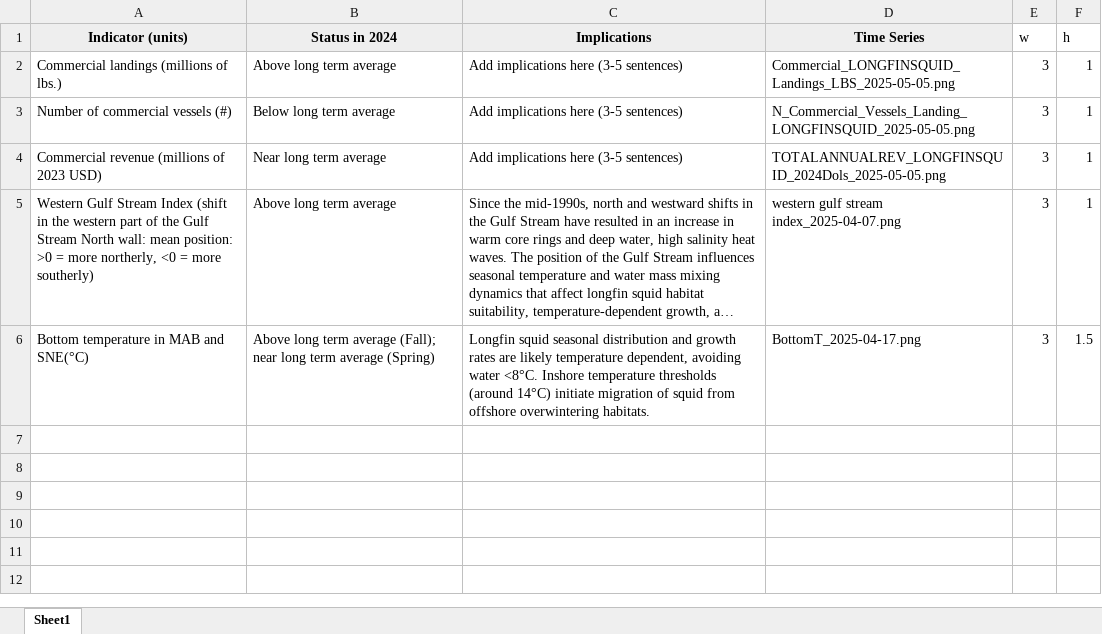
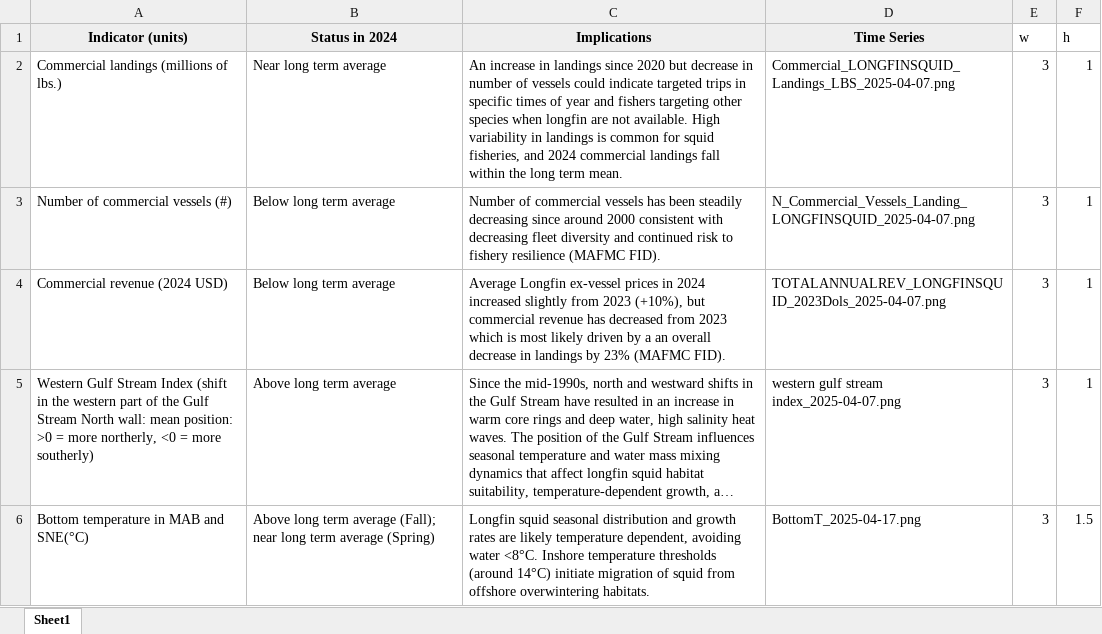
Before and after one commit to NEFSC/READ-EDAB-longfinESP, an Excel workbook: docs/table_template.xlsx, sheet Sheet1, drawn as a sheet; long unchanged cells end in …; values as stored, in another font and other column widths than the file's, no borders; the diff names each change by its address in the sheet, - before the commit and + after, or states it on an @@ line.

```diff
--- a/docs/table_template.xlsx (sheet Sheet1)
+++ b/docs/table_template.xlsx (sheet Sheet1)
-B2 (Status in 2024): Above long term average
+B2 (Status in 2024): Near long term average
-C2 (Implications): Add implications here (3-5 sentences)
+C2 (Implications): An increase in landings since 2020 but decrease in number of vessels could indicate targeted trips in specific times of year and fishers targeting other species when longfin are not available. High variability in landings is common for squid fisheries, and 2024 commercial landings fall within the long term mean.
-D2 (Time Series): Commercial_LONGFINSQUID_Landings_LBS_2025-05-05.png
+D2 (Time Series): Commercial_LONGFINSQUID_Landings_LBS_2025-04-07.png
-C3 (Implications): Add implications here (3-5 sentences)
+C3 (Implications): Number of commercial vessels has been steadily decreasing since around 2000 consistent with decreasing fleet diversity and continued risk to fishery resilience (MAFMC FID).
-D3 (Time Series): N_Commercial_Vessels_Landing_LONGFINSQUID_2025-05-05.png
+D3 (Time Series): N_Commercial_Vessels_Landing_LONGFINSQUID_2025-04-07.png
-A4 (Indicator (units)): Commercial revenue (millions of 2023 USD)
+A4 (Indicator (units)): Commercial revenue (2024 USD)
-B4 (Status in 2024): Near long term average
+B4 (Status in 2024): Below long term average
-C4 (Implications): Add implications here (3-5 sentences)
+C4 (Implications): Average Longfin ex-vessel prices in 2024 increased slightly from 2023 (+10%), but commercial revenue has decreased from 2023 which is most likely driven by a an overall decrease in landings by 23% (MAFMC FID).
-D4 (Time Series): TOTALANNUALREV_LONGFINSQUID_2024Dols_2025-05-05.png
+D4 (Time Series): TOTALANNUALREV_LONGFINSQUID_2023Dols_2025-04-07.png
```
Also changed, not shown: 17 other files.
